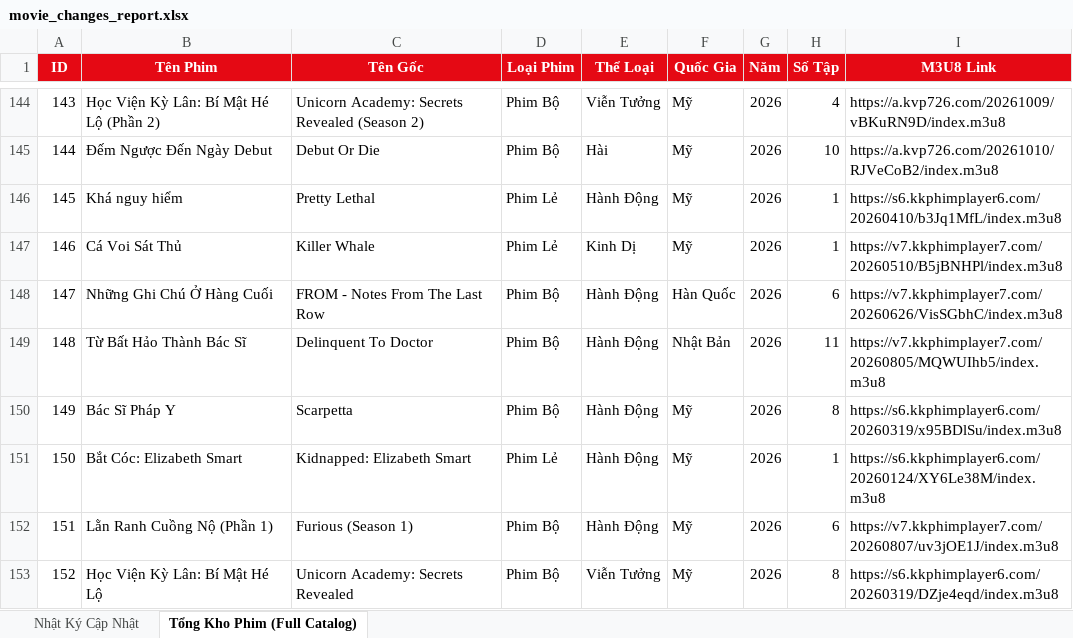
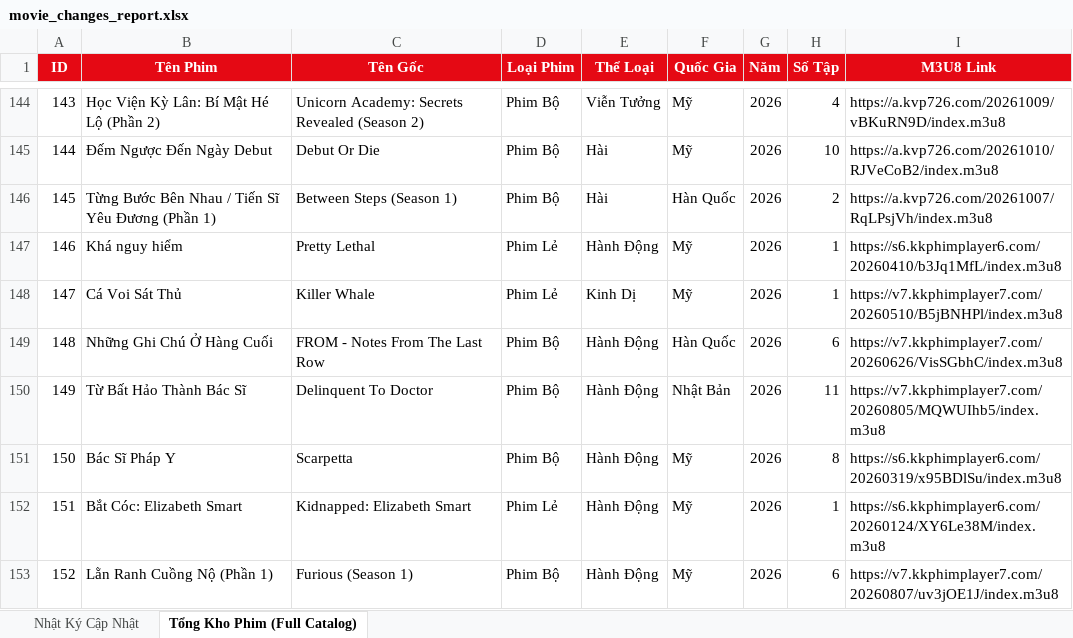
Before and after one commit to exorcisthb/Phim, an Excel workbook: movie_changes_report.xlsx, sheet Tổng Kho Phim (Full Catalog), drawn as a sheet; only a part is shown, gaps mark what is left out; the shorter side is filled out with more unchanged rows; values as stored, in another font and other column widths than the file's, no borders; addresses are those after the commit; the diff names each change by its address in the sheet, - before the commit and + after, or states it on an @@ line.

```diff
--- a/movie_changes_report.xlsx (sheet Tổng Kho Phim (Full Catalog))
+++ b/movie_changes_report.xlsx (sheet Tổng Kho Phim (Full Catalog))
+row 146: 145 | Từng Bước Bên Nhau / Tiến Sĩ Yêu Đương (Phần 1) | Between Steps (Season 1) | Phim Bộ | Hài | Hàn Quốc | 2026 | 2 | https://a.kvp726.com/20261007/RqLPsjVh/index.m3u8
@@ column A (ID) renumbered from row 147 down @@
```
Also changed, not shown: sheet Nhật Ký Cập Nhật, 2 other files.
